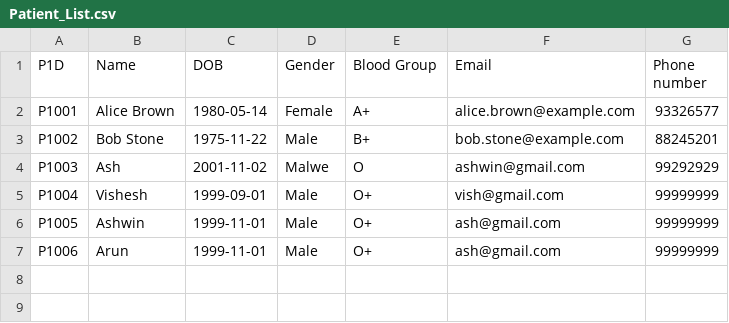
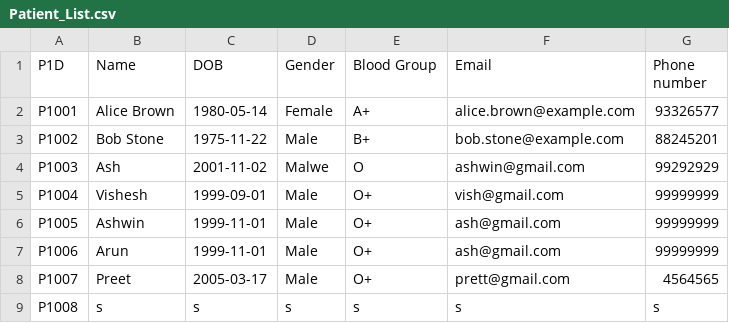
Before and after one commit to KuroInit/SC2002_Assignment, a CSV file: Patient_List.csv, drawn as a sheet.

```diff
--- a/Patient_List.csv
+++ b/Patient_List.csv
@@ -7 +7,3 @@ P1005,Ashwin,1999-11-01,Male,O+,ash@gmail.com,99999999
 P1006,Arun,1999-11-01,Male,O+,ash@gmail.com,99999999
+P1007,Preet,2005-03-17,Male,O+,prett@gmail.com,4564565
+P1008,s,s,s,s,s,s
```
Also changed, not shown: Patient_Passwords.csv, 1 other file.
